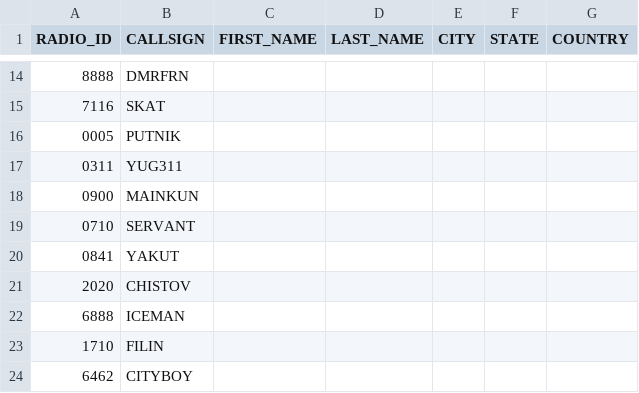
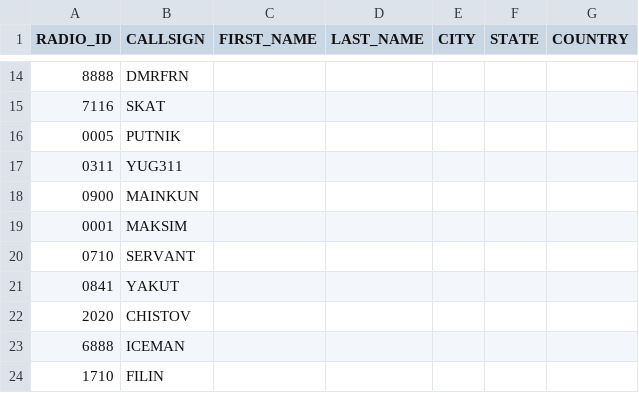
Before and after one commit to krot4u/Public_scripts, a CSV file: NXDN.csv, drawn as a sheet; only a part is shown, gaps mark what is left out; the shorter side is filled out with more unchanged rows; the diff names each change by its address in the sheet, - before the commit and + after, or states it on an @@ line.

Commit message:
Update NXDN.csv with new content

```diff
--- a/NXDN.csv
+++ b/NXDN.csv
+row 19: 0001 | MAKSIM
```
